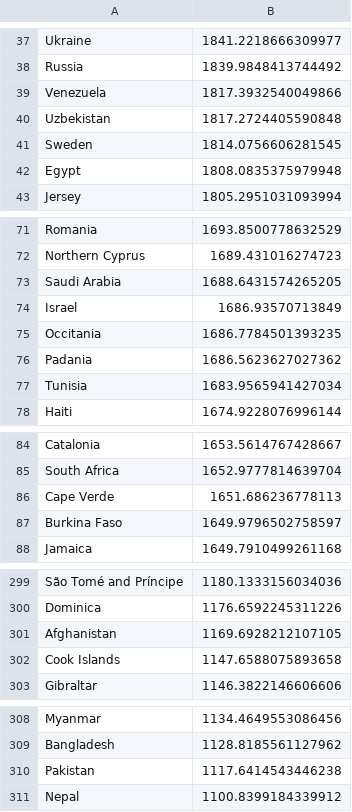
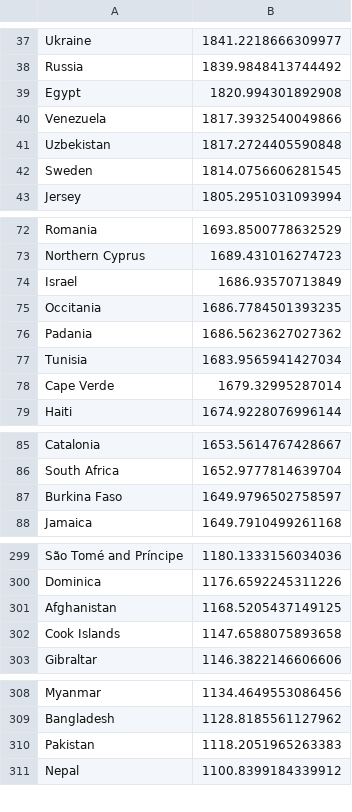
Before and after one commit to choigod1023/wc2026-predictor, a CSV file: data/elo_final.csv, drawn as a sheet; only a part is shown, gaps mark what is left out; the diff covers the shown part only.

```diff
--- a/data/elo_final.csv
+++ b/data/elo_final.csv
@@ -38,2 +38,3 @@ Ukraine,1841.2218666309977
 Russia,1839.9848413744492
+Egypt,1820.994301892908
 Venezuela,1817.3932540049866
@@ -41,3 +42,2 @@ Uzbekistan,1817.2724405590848
 Sweden,1814.0756606281545
-Egypt,1808.0835375979948
 Jersey,1805.2951031093994
@@ -72,3 +73,2 @@ Romania,1693.8500778632529
 Northern Cyprus,1689.431016274723
-Saudi Arabia,1688.6431574265205
 Israel,1686.93570713849
@@ -77,2 +77,3 @@ Padania,1686.5623627027362
 Tunisia,1683.9565941427034
+Cape Verde,1679.32995287014
 Haiti,1674.9228076996144
@@ -85,3 +86,2 @@ Catalonia,1653.5614767428667
 South Africa,1652.9777814639704
-Cape Verde,1651.686236778113
 Burkina Faso,1649.9796502758597
@@ -300,3 +300,3 @@ São Tomé and Príncipe,1180.1333156034036
 Dominica,1176.6592245311226
-Afghanistan,1169.6928212107105
+Afghanistan,1168.5205437149125
 Cook Islands,1147.6588075893658
@@ -309,3 +309,3 @@ Myanmar,1134.4649553086456
 Bangladesh,1128.8185561127962
-Pakistan,1117.6414543446238
+Pakistan,1118.2051965263383
 Nepal,1100.8399184339912
```
Also changed, not shown: 6 added rows, 5 removed rows and 1 edited cell elsewhere in this file, data/championship_probs.csv, 8 other files.
